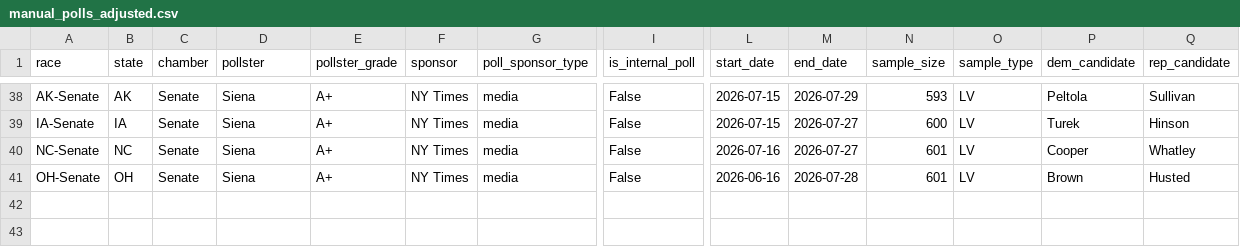
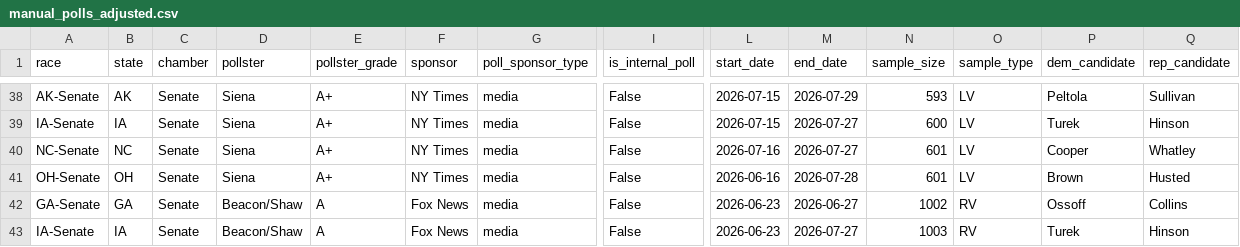
Before and after one commit to benyelin/2026-Senate-Model, a CSV file: inputs/manual_polls_adjusted.csv, drawn as a sheet; only a part is shown, gaps mark what is left out; rows hold the shown columns only; the diff names each change by its address in the sheet, - before the commit and + after, or states it on an @@ line.

```diff
--- a/inputs/manual_polls_adjusted.csv
+++ b/inputs/manual_polls_adjusted.csv
+row 42: GA-Senate | GA | Senate | Beacon/Shaw | A | Fox News | media | False | 2026-06-23 | 2026-06-27 | 1002 | RV | Ossoff | Collins
+row 43: IA-Senate | IA | Senate | Beacon/Shaw | A | Fox News | media | False | 2026-06-23 | 2026-07-27 | 1003 | RV | Turek | Hinson
```
Also changed, not shown: inputs/race_inputs.before_candidate_quality_framework_option_b_apply.csv, inputs/race_inputs.csv, 18 other files.
